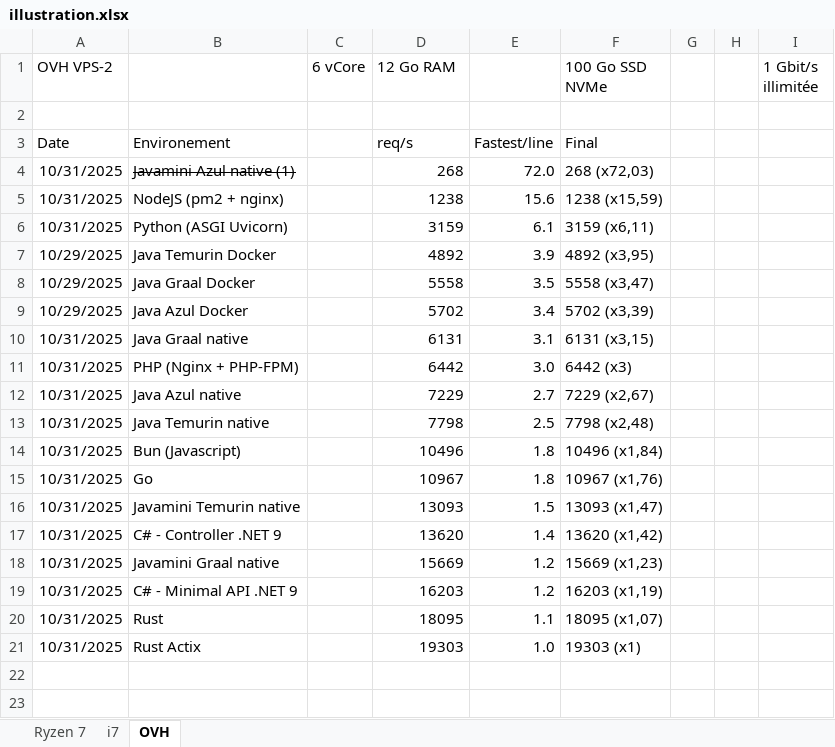
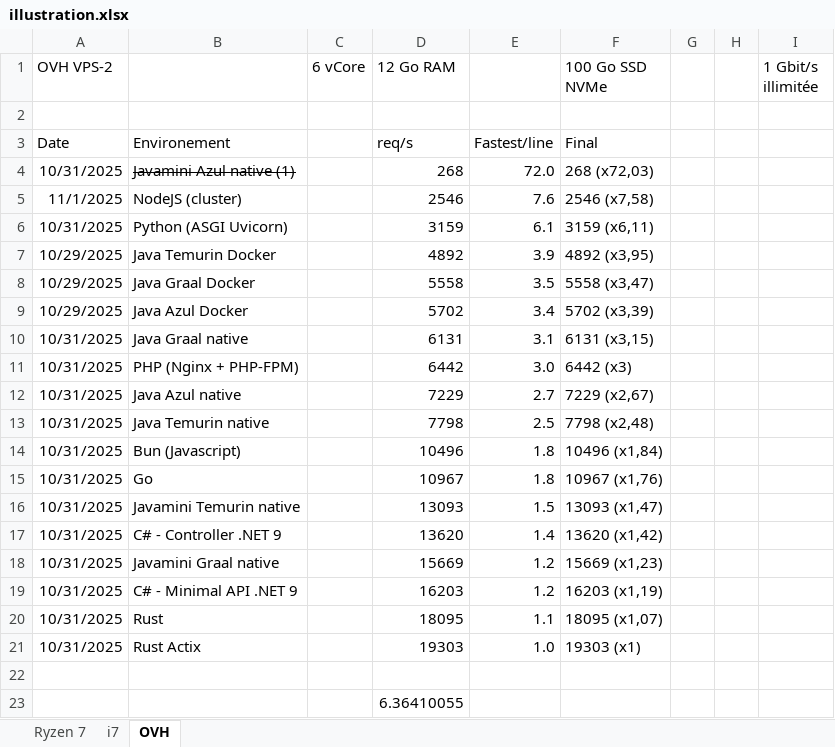
Before and after one commit to iso8859/maxreq, an Excel workbook: illustration.xlsx, sheet OVH, drawn as a sheet; values as stored, in another font and other column widths than the file's, no borders; charts and pictures not drawn; removed rows and columns are numbered as before the commit, all else as after; the diff names each change by its address in the sheet, - before the commit and + after, or states it on an @@ line.

Commit message:
node.js new results

```diff
--- a/illustration.xlsx (sheet OVH)
+++ b/illustration.xlsx (sheet OVH)
-row 5: 10/31/2025 | NodeJS (pm2 + nginx) |  | 1238 | 15.6 | 1238 (x15,59)
+row 5: 11/1/2025 | NodeJS (cluster) |  | 2546 | 7.6 | 2546 (x7,58)
+row 22: (empty)
+row 23:  |  |  | 6.36410055
```
Also changed, not shown: charts or pictures, 2 other files.
